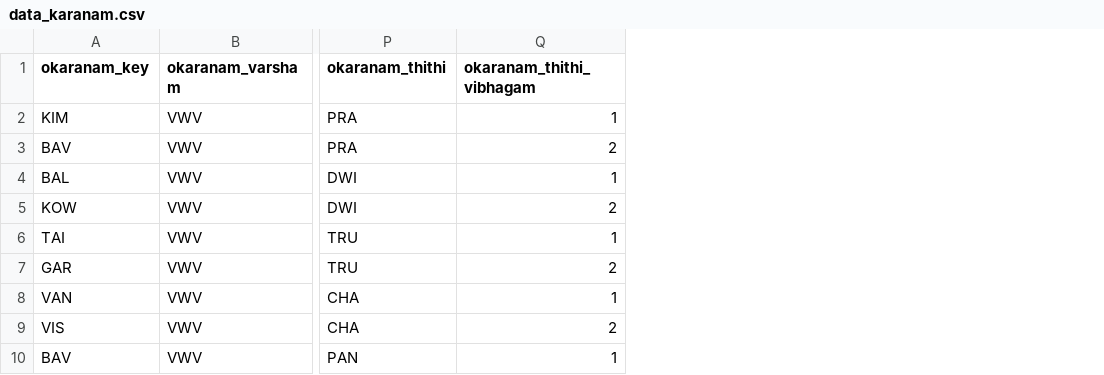
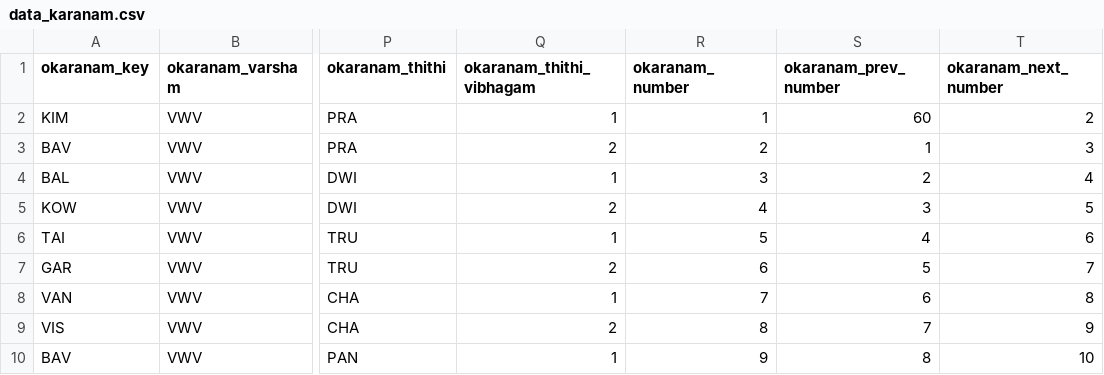
Before and after one commit to vedapuri/mypanchangam, a CSV file: data_karanam.csv, drawn as a sheet; only a part is shown, gaps mark what is left out; the diff names each change by its address in the sheet, - before the commit and + after, or states it on an @@ line.

Commit message:
Add files via upload

```diff
--- a/data_karanam.csv
+++ b/data_karanam.csv
+column R (okaranam_number), rows 2-10: 1 | 2 | 3 | 4 | 5 | 6 | 7 | 8 | 9
+column S (okaranam_prev_number), rows 2-10: 60 | 1 | 2 | 3 | 4 | 5 | 6 | 7 | 8
+column T (okaranam_next_number), rows 2-10: 2 | 3 | 4 | 5 | 6 | 7 | 8 | 9 | 10
```
